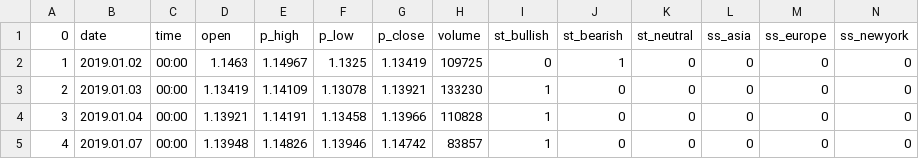
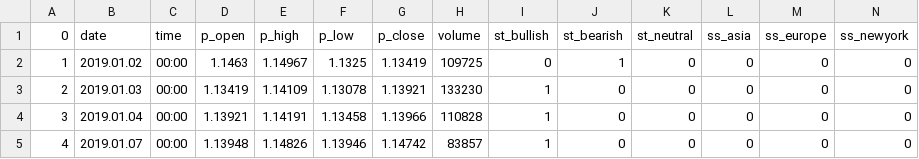
Before and after one commit to TayebwaBrunoBusinge/FX-Training-Data, a CSV file: Sorted/EURUSD/EURUSD_2019_d1.csv, drawn as a sheet; only a part is shown.

```diff
--- a/Sorted/EURUSD/EURUSD_2019_d1.csv
+++ b/Sorted/EURUSD/EURUSD_2019_d1.csv
@@ -1,2 +1,2 @@
-0,date,time,open,p_high,p_low,p_close,volume,st_bullish,st_bearish,st_neutral,ss_asia,ss_europe,ss_newyork
+0,date,time,p_open,p_high,p_low,p_close,volume,st_bullish,st_bearish,st_neutral,ss_asia,ss_europe,ss_newyork
 1,2019.01.02,00:00,1.1463,1.14967,1.1325,1.13419,109725,0,1,0,0,0,0
```
Also changed, not shown: Sorted/EURUSD/EURUSD_2019_h1.csv, Sorted/EURUSD/EURUSD_2019_h4.csv, 44 other files.
